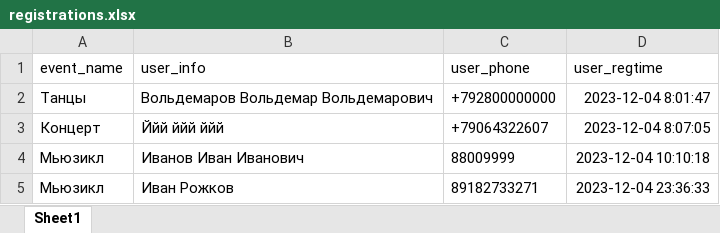
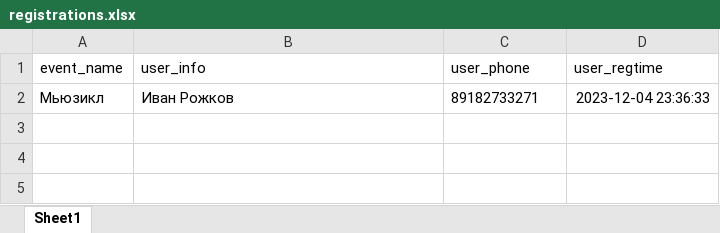
Before and after one commit to AlexKr89/TGbotCafe, an Excel workbook: Reg4Event/registrations.xlsx, sheet Sheet1, drawn as a sheet; values as stored, in another font and other column widths than the file's, no borders; the diff names each change by its address in the sheet, - before the commit and + after, or states it on an @@ line.

```diff
--- a/Reg4Event/registrations.xlsx (sheet Sheet1)
+++ b/Reg4Event/registrations.xlsx (sheet Sheet1)
-row 2: Танцы | Вольдемаров Вольдемар Вольдемарович | +792800000000 | 2023-12-04 8:01:47
-row 3: Концерт | Ййй ййй ййй | +79064322607 | 2023-12-04 8:07:05
-row 4: Мьюзикл | Иванов Иван Иванович | 88009999 | 2023-12-04 10:10:18
```
Also changed, not shown: 1 other file.
